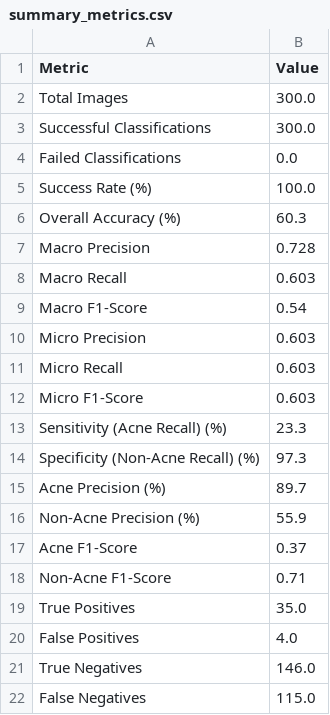
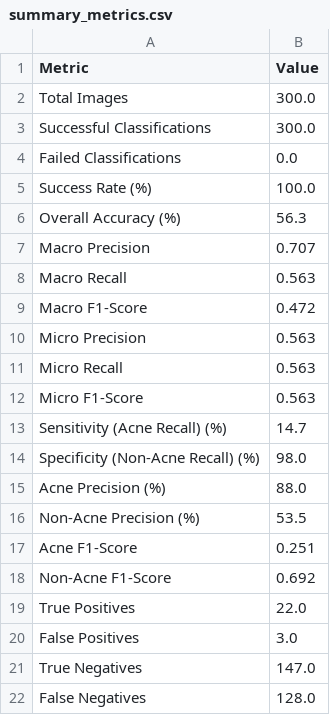
Before and after one commit to jaspreetl/spec-skin-eval, a CSV file: analysis_results/summary_metrics.csv, drawn as a sheet.

```diff
--- a/analysis_results/summary_metrics.csv
+++ b/analysis_results/summary_metrics.csv
@@ -5,18 +5,18 @@ Failed Classifications,0.0
 Success Rate (%),100.0
-Overall Accuracy (%),60.3
-Macro Precision,0.728
-Macro Recall,0.603
-Macro F1-Score,0.54
-Micro Precision,0.603
-Micro Recall,0.603
-Micro F1-Score,0.603
-Sensitivity (Acne Recall) (%),23.3
-Specificity (Non-Acne Recall) (%),97.3
-Acne Precision (%),89.7
-Non-Acne Precision (%),55.9
-Acne F1-Score,0.37
-Non-Acne F1-Score,0.71
-True Positives,35.0
-False Positives,4.0
-True Negatives,146.0
-False Negatives,115.0
+Overall Accuracy (%),56.3
+Macro Precision,0.707
+Macro Recall,0.563
+Macro F1-Score,0.472
+Micro Precision,0.563
+Micro Recall,0.563
+Micro F1-Score,0.563
+Sensitivity (Acne Recall) (%),14.7
+Specificity (Non-Acne Recall) (%),98.0
+Acne Precision (%),88.0
+Non-Acne Precision (%),53.5
+Acne F1-Score,0.251
+Non-Acne F1-Score,0.692
+True Positives,22.0
+False Positives,3.0
+True Negatives,147.0
+False Negatives,128.0
```
Also changed, not shown: 16 other files.
